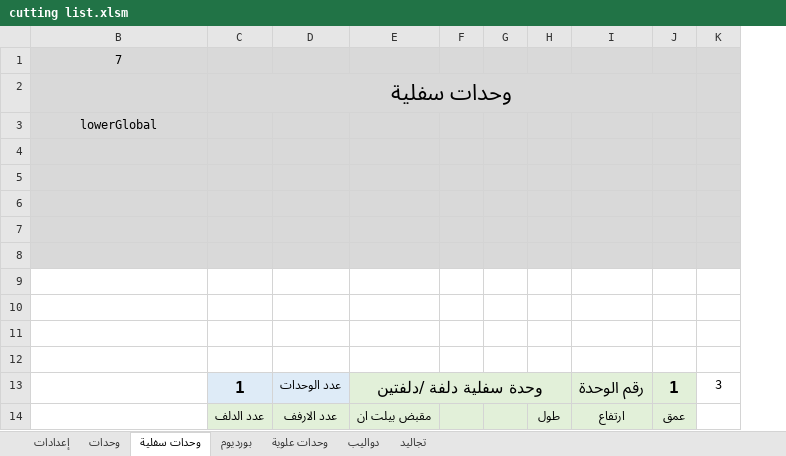
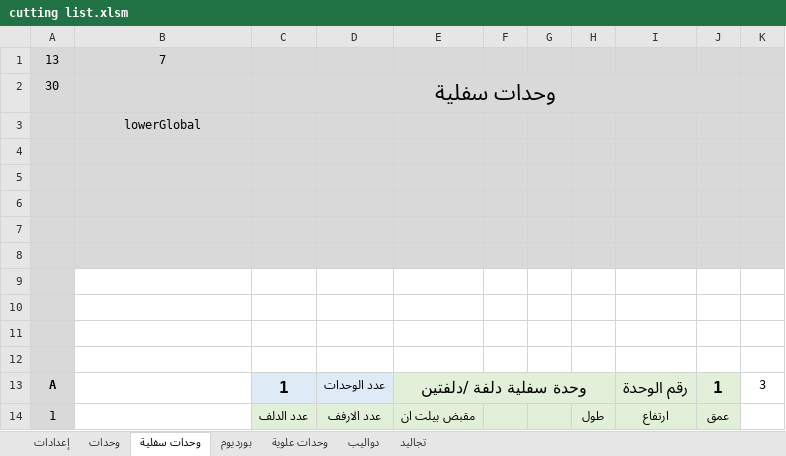
Before and after one commit to ahmed-elbehairy7/dwedar-cutting-list, an Excel workbook: cutting list.xlsm, sheet وحدات سفلية, drawn as a sheet; only a part is shown; values as stored, in another font and other column widths than the file's, no borders; charts and pictures not drawn; the diff names each change by its address in the sheet, - before the commit and + after, or states it on an @@ line.

```diff
--- a/cutting list.xlsm (sheet وحدات سفلية)
+++ b/cutting list.xlsm (sheet وحدات سفلية)
@@ column A unhidden, rows 1-14: 13 | 30 |  |  |  |  |  |  |  |  |  |  | A | 1 @@
```
Also changed, not shown: sheet وحدات.
